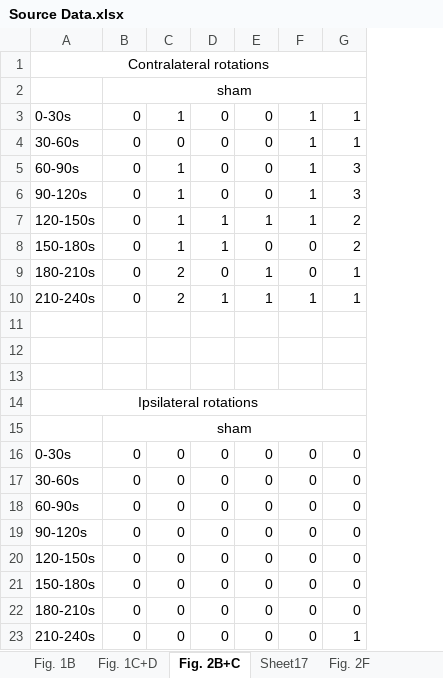
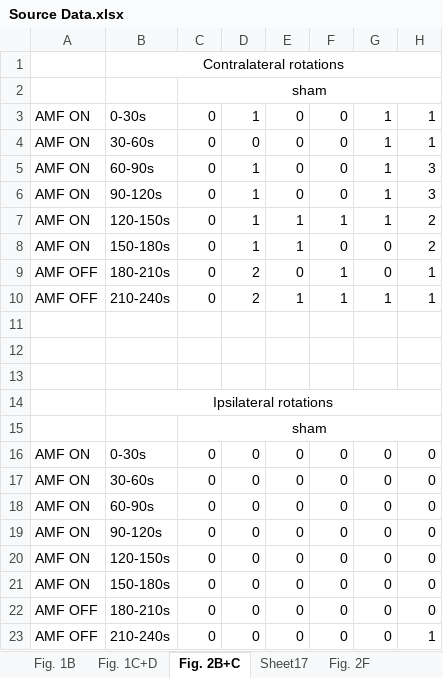
Before and after one commit to shescham/Source-Data-Nature-Communications-2021, an Excel workbook: Source Data.xlsx, sheet Fig. 2B+C, drawn as a sheet; only a part is shown; values as stored, in another font and other column widths than the file's, no borders; the diff names each change by its address in the sheet, - before the commit and + after, or states it on an @@ line.

```diff
--- a/Source Data.xlsx (sheet Fig. 2B+C)
+++ b/Source Data.xlsx (sheet Fig. 2B+C)
+column A, rows 3-23: AMF ON | AMF ON | AMF ON | AMF ON | AMF ON | AMF ON | AMF OFF | AMF OFF |  |  |  |  |  | AMF ON | AMF ON | AMF ON | AMF ON | AMF ON | AMF ON | AMF OFF | AMF OFF
```
Also changed, not shown: other sheet tabs.
